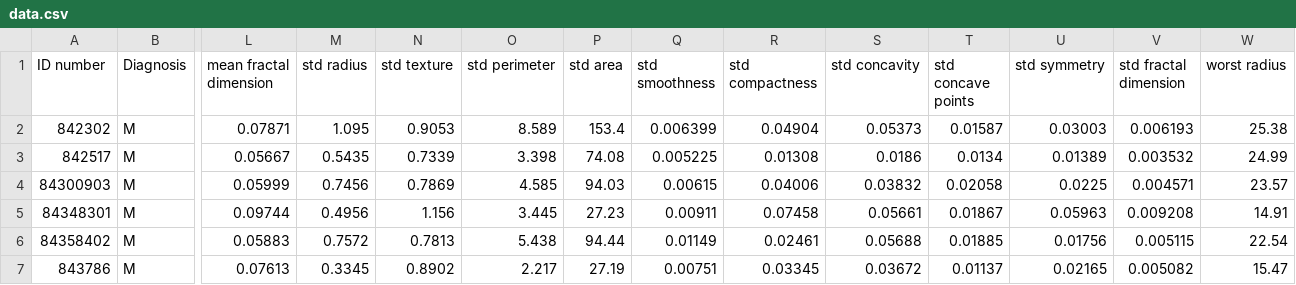
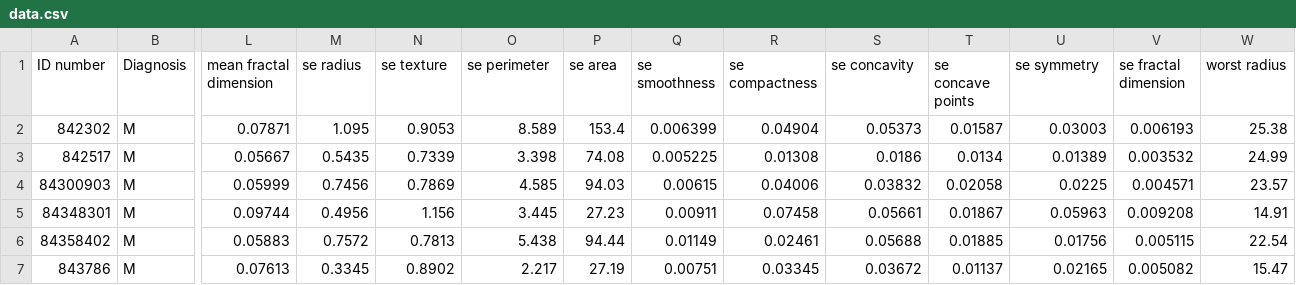
Before and after one commit to amoidimi/MLiS, a CSV file: data.csv, drawn as a sheet; only a part is shown, gaps mark what is left out; the diff names each change by its address in the sheet, - before the commit and + after, or states it on an @@ line.

```diff
--- a/data.csv
+++ b/data.csv
-M1: std radius
+M1: se radius
-N1: std texture
+N1: se texture
-O1: std perimeter
+O1: se perimeter
-P1: std area
+P1: se area
-Q1: std smoothness
+Q1: se smoothness
-R1: std compactness
+R1: se compactness
-S1: std concavity
+S1: se concavity
-T1: std concave points
+T1: se concave points
-U1: std symmetry
+U1: se symmetry
-V1: std fractal dimension
+V1: se fractal dimension
```
Also changed, not shown: 1 other file.
